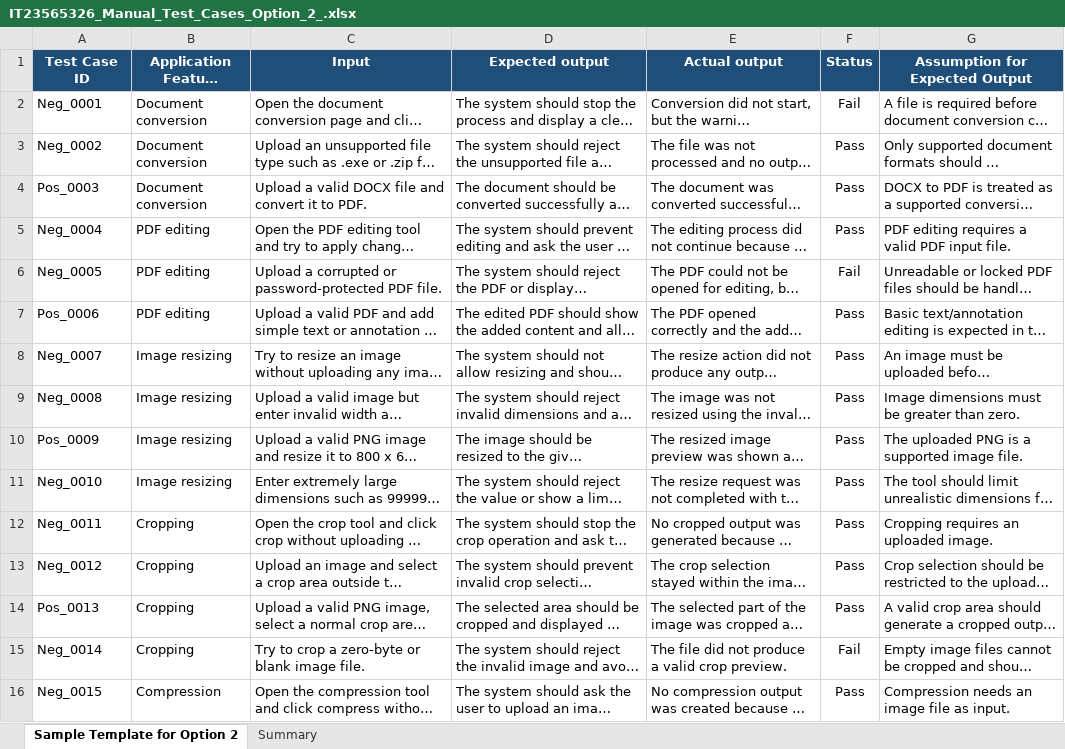
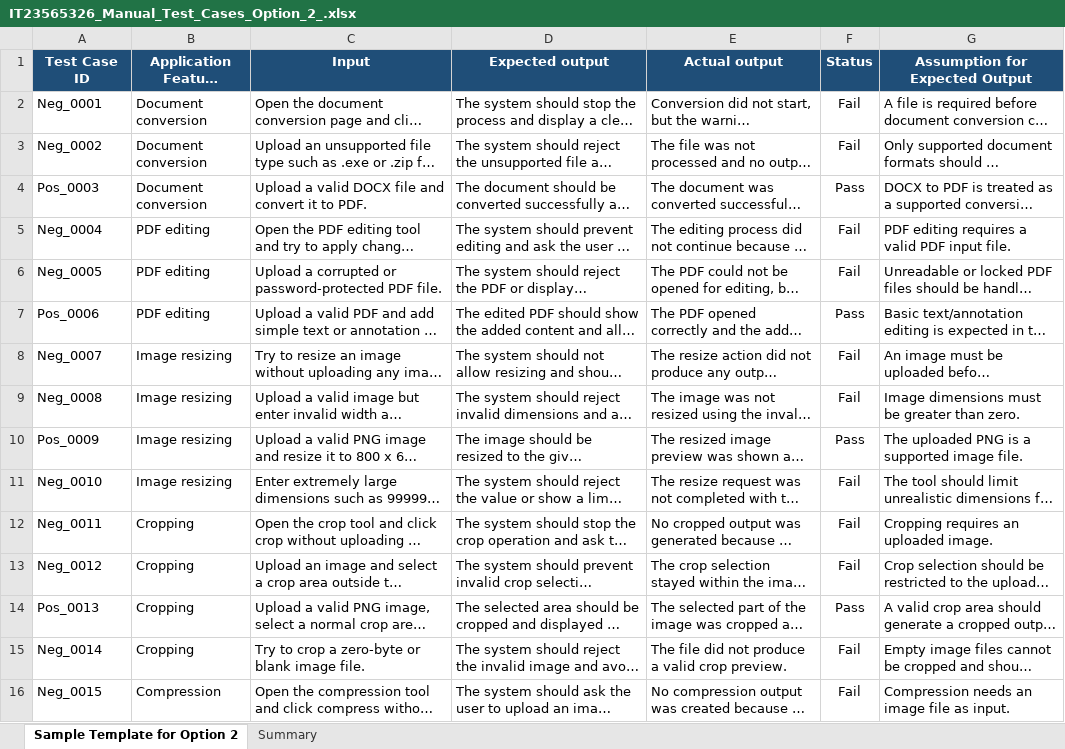
Before and after one commit to MohamedAhsan21/test_automation_ui, an Excel workbook: test_automation_ui/IT23565326_Manual_Test_Cases_Option_2_.xlsx, sheet Sample Template for Option 2, drawn as a sheet; only a part is shown; long unchanged cells end in …; values as stored, in another font and other column widths than the file's, no borders; conditional formats and table styles not drawn; the diff covers the shown part only; the diff names each change by its address in the sheet, - before the commit and + after, or states it on an @@ line.

```diff
--- a/test_automation_ui/IT23565326_Manual_Test_Cases_Option_2_.xlsx (sheet Sample Template for Option 2)
+++ b/test_automation_ui/IT23565326_Manual_Test_Cases_Option_2_.xlsx (sheet Sample Template for Option 2)
-F3 (Status): Pass
+F3 (Status): Fail
-F5 (Status): Pass
+F5 (Status): Fail
-F8:F9 (Status): Pass
+F8:F9 (Status): Fail
-F11:F13 (Status): Pass
+F11:F13 (Status): Fail
-F16 (Status): Pass
+F16 (Status): Fail
```
Also changed, not shown: 10 edited cells elsewhere in this sheet.
